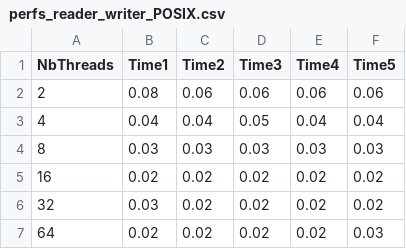
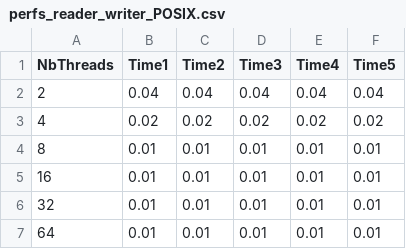
Before and after one commit to Mathis003/LINFO1252-P1, a CSV file: csv_files/perfs_reader_writer_POSIX.csv, drawn as a sheet.

```diff
--- a/csv_files/perfs_reader_writer_POSIX.csv
+++ b/csv_files/perfs_reader_writer_POSIX.csv
@@ -1,7 +1,7 @@
 NbThreads,Time1,Time2,Time3,Time4,Time5
-2,0.08,0.06,0.06,0.06,0.06
-4,0.04,0.04,0.05,0.04,0.04
-8,0.03,0.03,0.03,0.03,0.03
-16,0.02,0.02,0.02,0.02,0.02
-32,0.03,0.02,0.02,0.02,0.02
-64,0.02,0.02,0.02,0.02,0.03
+2,0.04,0.04,0.04,0.04,0.04
+4,0.02,0.02,0.02,0.02,0.02
+8,0.01,0.01,0.01,0.01,0.01
+16,0.01,0.01,0.01,0.01,0.01
+32,0.01,0.01,0.01,0.01,0.01
+64,0.01,0.01,0.01,0.01,0.01
```
Also changed, not shown: 25 other files.
